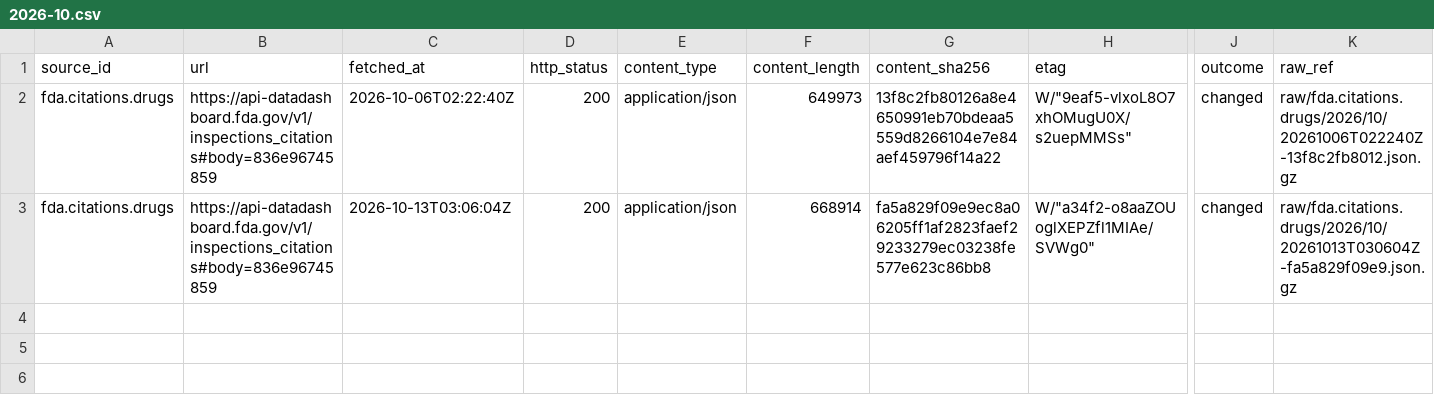
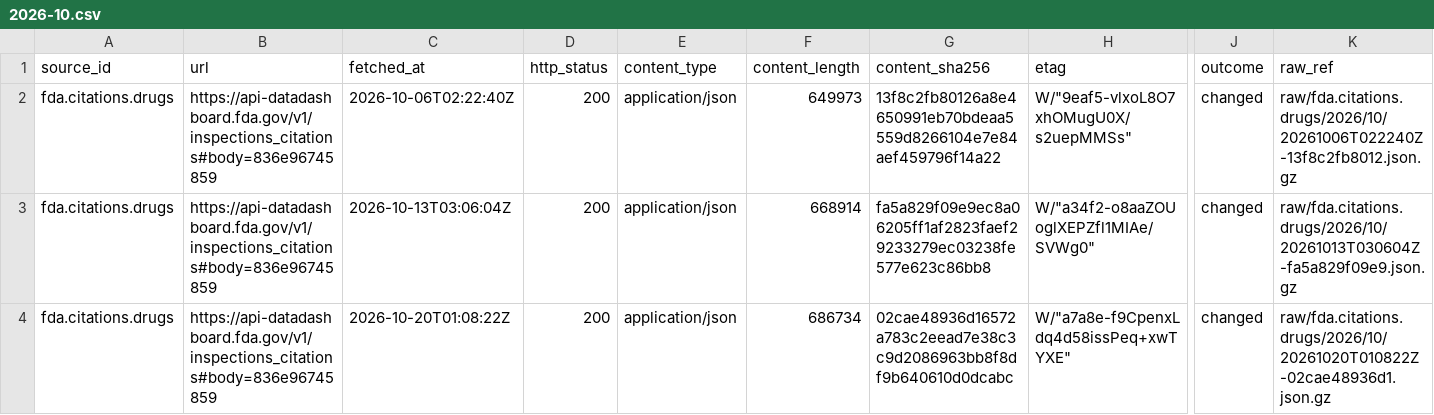
Before and after one commit to q3dresearch/wss-drug-scarcity, a CSV file: manifest/fda.citations.drugs/2026-10.csv, drawn as a sheet; only a part is shown, gaps mark what is left out; rows hold the shown columns only; the diff names each change by its address in the sheet, - before the commit and + after, or states it on an @@ line.

```diff
--- a/manifest/fda.citations.drugs/2026-10.csv
+++ b/manifest/fda.citations.drugs/2026-10.csv
+row 4: fda.citations.drugs | https://api-datadashboard.fda.gov/v1/inspections_citations#body=836e96745859 | 2026-10-20T01:08:22Z | 200 | application/json | 686734 | 02cae48936d16572a783c2eead7e38c3c9d2086963bb8f8df9b640610d0dcabc | W/"a7a8e-f9CpenxLdq4d58issPeq+xwTYXE" | changed | raw/fda.citations.drugs/2026/10/20261020T010822Z-02cae48936d1.json.gz
```
Also changed, not shown: manifest/fda.complianceactions.drugs/2026-10.csv, manifest/fda.devices.shortages/2026-10.csv, 15 other files.
